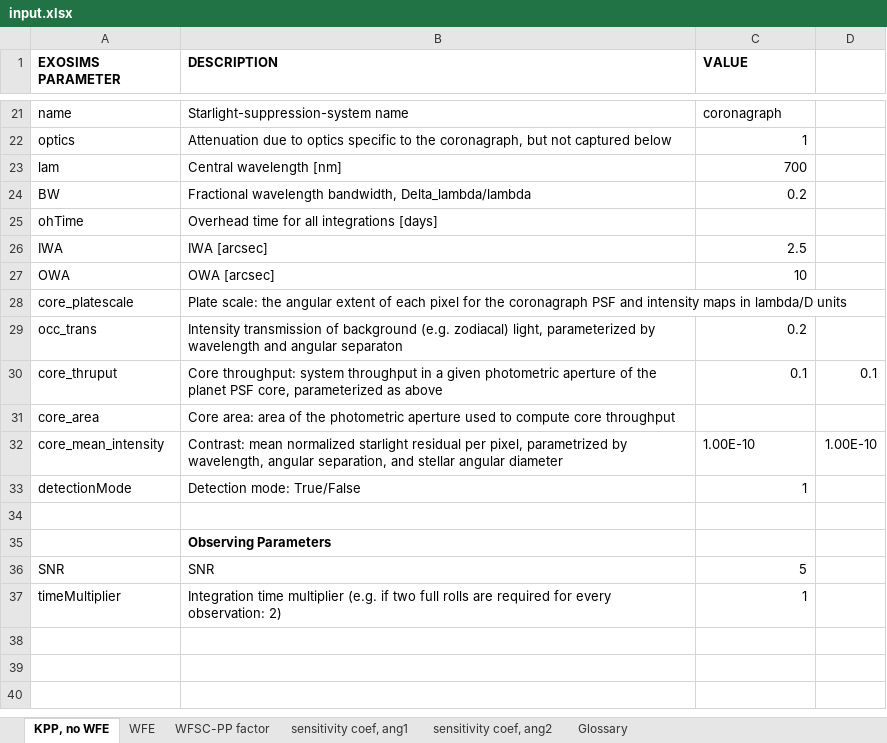
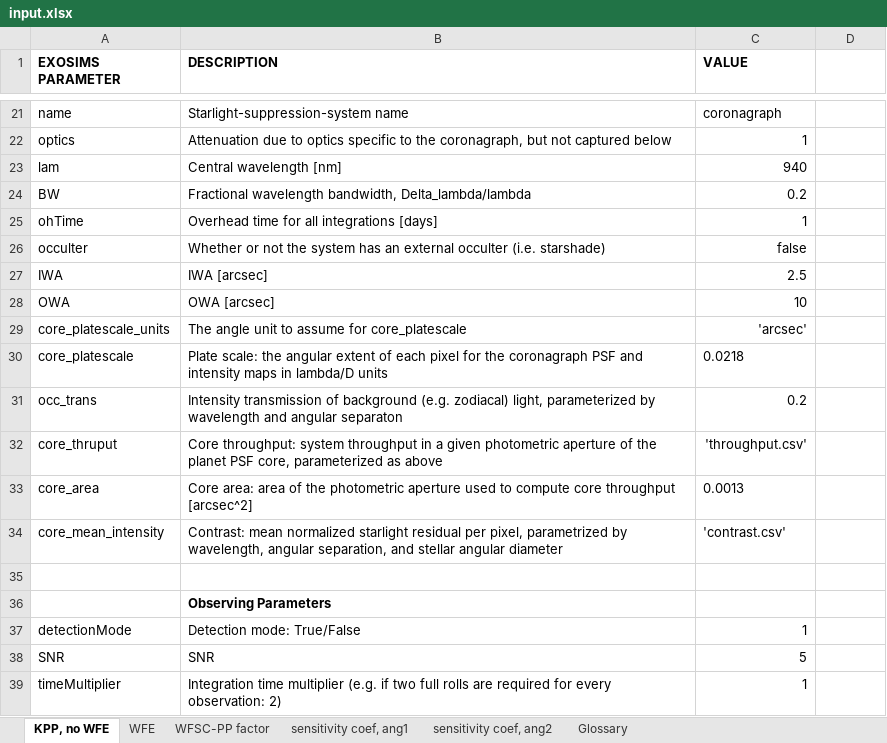
Before and after one commit to chen-pin/ebs, an Excel workbook: inputs/input.xlsx, sheet KPP, no WFE, drawn as a sheet; only a part is shown, gaps mark what is left out; values as stored, in another font and other column widths than the file's, no borders; addresses are those after the commit; the diff names each change by its address in the sheet, - before the commit and + after, or states it on an @@ line.

Commit message:
Draft first version of input JSON file

```diff
--- a/inputs/input.xlsx (sheet KPP, no WFE)
+++ b/inputs/input.xlsx (sheet KPP, no WFE)
-C23 (VALUE): 700
+C23 (VALUE): 940
-C25 (VALUE): (empty)
+C25 (VALUE): 1
+row 26: occulter | Whether or not the system has an external occulter (i.e. starshade) | false
+row 29: core_platescale_units | The angle unit to assume for core_platescale | 'arcsec'
-C30 (VALUE): (empty)
+C30 (VALUE): 0.0218
-C32 (VALUE): 0.1
+C32 (VALUE): 'throughput.csv'
-D32: 0.1
+D32: (empty)
-B33 (DESCRIPTION): …core throughput
+B33 (DESCRIPTION): …core throughput [arcsec^2]
-C33 (VALUE): (empty)
+C33 (VALUE): 0.0013
-C34 (VALUE): 1.00E-10
+C34 (VALUE): 'contrast.csv'
-D34: 1.00E-10
+D34: (empty)
@@ row 33 moved to row 37: detectionMode @@
```
Also changed, not shown: 4 other files.
